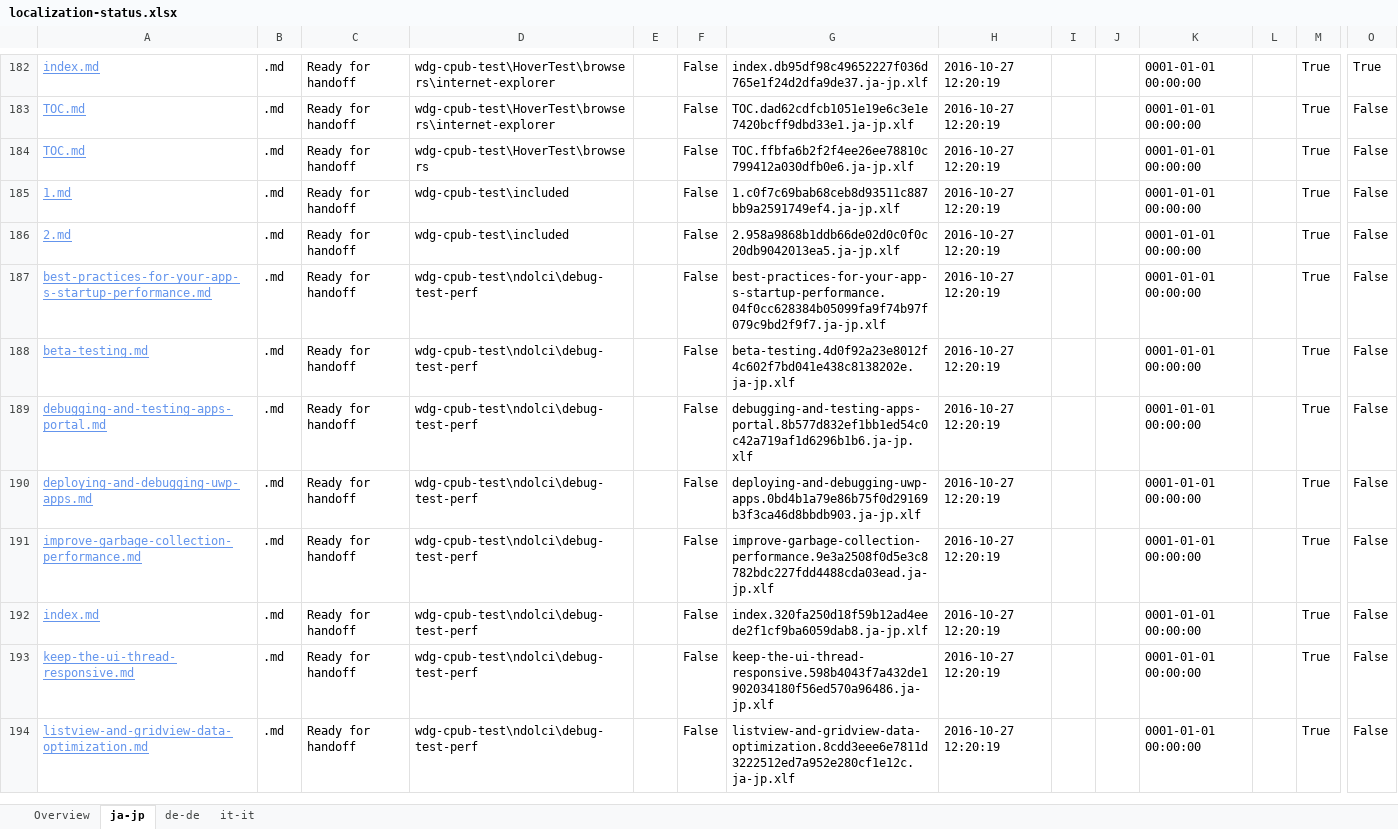
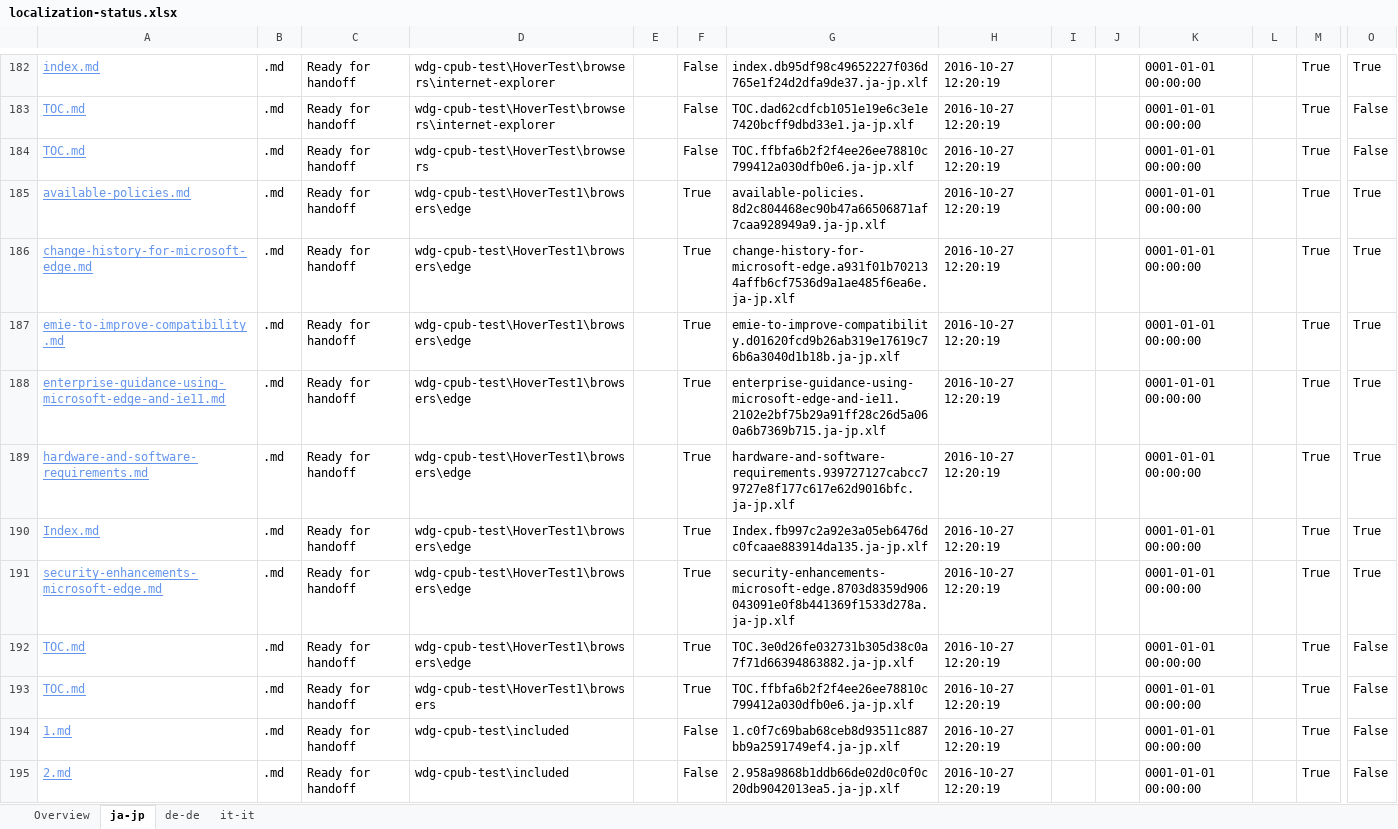
Before and after one commit to OpenLocalizationOrg/wdg-cpub-handback-test, an Excel workbook: ol-handback/OpenLocalizationOrg/wdg-cpub-test/master/localization-status.xlsx, sheet ja-jp, drawn as a sheet; only a part is shown, gaps mark what is left out; the shorter side is filled out with more unchanged rows; values as stored, in another font and other column widths than the file's, no borders; table styles not drawn; rows hold the shown columns only; the diff names each change by its address in the sheet, - before the commit and + after, or states it on an @@ line.

```diff
--- a/ol-handback/OpenLocalizationOrg/wdg-cpub-test/master/localization-status.xlsx (sheet ja-jp)
+++ b/ol-handback/OpenLocalizationOrg/wdg-cpub-test/master/localization-status.xlsx (sheet ja-jp)
+row 185: available-policies.md | .md | Ready for handoff | wdg-cpub-test\HoverTest1\browsers\edge |  | True | available-policies.8d2c804468ec90b47a66506871af7caa928949a9.ja-jp.xlf | 2016-10-27 12:20:19 |  |  | 0001-01-01 00:00:00 |  | True | True
+row 186: change-history-for-microsoft-edge.md | .md | Ready for handoff | wdg-cpub-test\HoverTest1\browsers\edge |  | True | change-history-for-microsoft-edge.a931f01b702134affb6cf7536d9a1ae485f6ea6e.ja-jp.xlf | 2016-10-27 12:20:19 |  |  | 0001-01-01 00:00:00 |  | True | True
+row 187: emie-to-improve-compatibility.md | .md | Ready for handoff | wdg-cpub-test\HoverTest1\browsers\edge |  | True | emie-to-improve-compatibility.d01620fcd9b26ab319e17619c76b6a3040d1b18b.ja-jp.xlf | 2016-10-27 12:20:19 |  |  | 0001-01-01 00:00:00 |  | True | True
+row 188: enterprise-guidance-using-microsoft-edge-and-ie11.md | .md | Ready for handoff | wdg-cpub-test\HoverTest1\browsers\edge |  | True | enterprise-guidance-using-microsoft-edge-and-ie11.2102e2bf75b29a91ff28c26d5a060a6b7369b715.ja-jp.xlf | 2016-10-27 12:20:19 |  |  | 0001-01-01 00:00:00 |  | True | True
+row 189: hardware-and-software-requirements.md | .md | Ready for handoff | wdg-cpub-test\HoverTest1\browsers\edge |  | True | hardware-and-software-requirements.939727127cabcc79727e8f177c617e62d9016bfc.ja-jp.xlf | 2016-10-27 12:20:19 |  |  | 0001-01-01 00:00:00 |  | True | True
+row 190: Index.md | .md | Ready for handoff | wdg-cpub-test\HoverTest1\browsers\edge |  | True | Index.fb997c2a92e3a05eb6476dc0fcaae883914da135.ja-jp.xlf | 2016-10-27 12:20:19 |  |  | 0001-01-01 00:00:00 |  | True | True
+row 191: security-enhancements-microsoft-edge.md | .md | Ready for handoff | wdg-cpub-test\HoverTest1\browsers\edge |  | True | security-enhancements-microsoft-edge.8703d8359d906043091e0f8b441369f1533d278a.ja-jp.xlf | 2016-10-27 12:20:19 |  |  | 0001-01-01 00:00:00 |  | True | True
+row 192: TOC.md | .md | Ready for handoff | wdg-cpub-test\HoverTest1\browsers\edge |  | True | TOC.3e0d26fe032731b305d38c0a7f71d66394863882.ja-jp.xlf | 2016-10-27 12:20:19 |  |  | 0001-01-01 00:00:00 |  | True | False
+row 193: TOC.md | .md | Ready for handoff | wdg-cpub-test\HoverTest1\browsers |  | True | TOC.ffbfa6b2f2f4ee26ee78810c799412a030dfb0e6.ja-jp.xlf | 2016-10-27 12:20:19 |  |  | 0001-01-01 00:00:00 |  | True | False
```
Also changed, not shown: sheet it-it, sheet de-de, sheet Overview, ol-handback/OpenLocalizationOrg/wdg-cpub-test/master/handback-status.xlsx.
